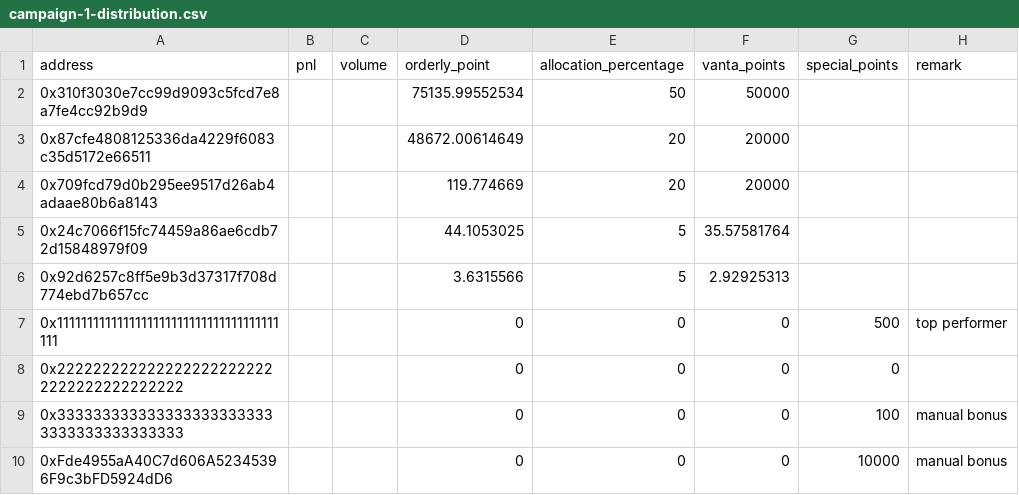
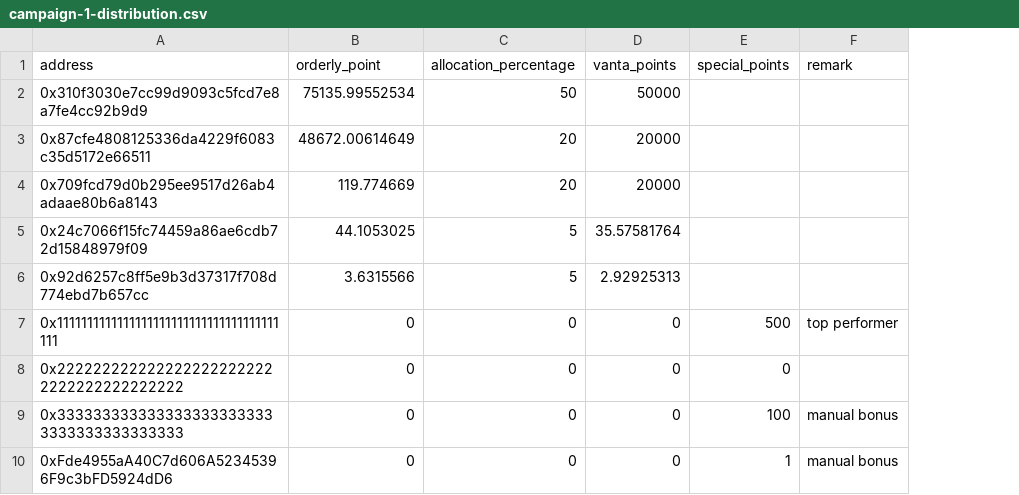
Before and after one commit to wuzhong-orderly/vanta_wz, a CSV file: points-reward/data/campaign-1-distribution.csv, drawn as a sheet; removed rows and columns are numbered as before the commit, all else as after; the diff names each change by its address in the sheet, - before the commit and + after, or states it on an @@ line.

```diff
--- a/points-reward/data/campaign-1-distribution.csv
+++ b/points-reward/data/campaign-1-distribution.csv
-column B (pnl), empty
-column C (volume), empty
-E10 (special_points): 10000
+E10 (special_points): 1
```
Also changed, not shown: points-reward/data/campaign-2-distribution.csv, points-reward/data/current-points.csv, 5 other files.
